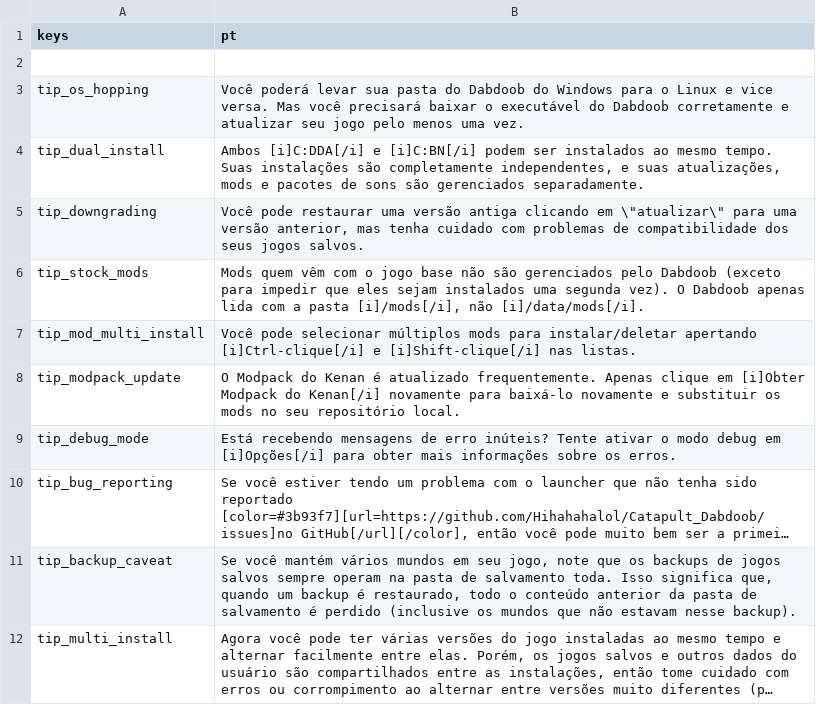
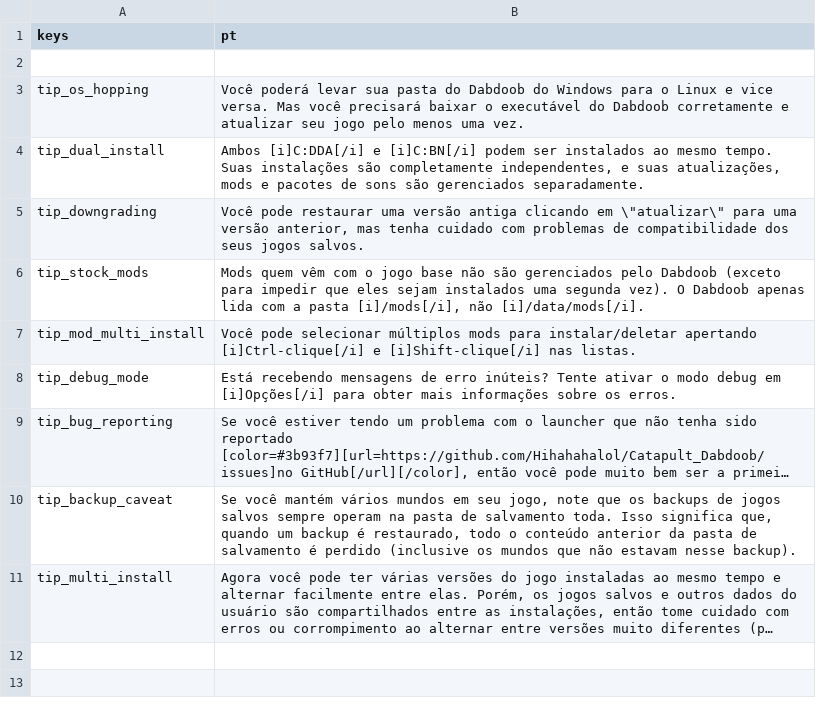
Before and after one commit to CrimsonCrossBunker/Catapult, a CSV file: text/pt/tips.csv, drawn as a sheet; long unchanged cells end in …; the diff names each change by its address in the sheet, - before the commit and + after, or states it on an @@ line.

```diff
--- a/text/pt/tips.csv
+++ b/text/pt/tips.csv
-row 8: tip_modpack_update | O Modpack do Kenan é atualizado frequentemente. Apenas clique em [i]Obter Modpack do Kenan[/i] novamente para baixá-lo novamente e substituir os mods no seu repositório local.
```
Also changed, not shown: text/es/tips.csv, text/fr/tips.csv, 7 other files.
